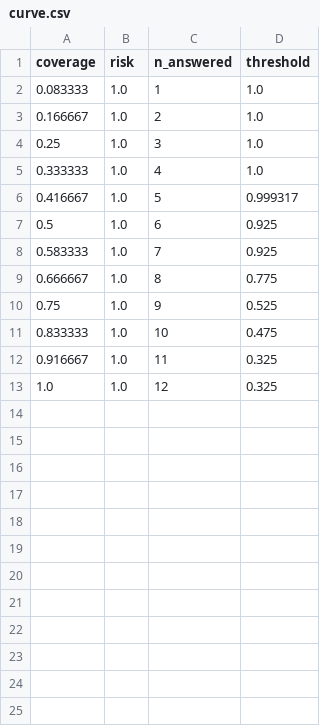
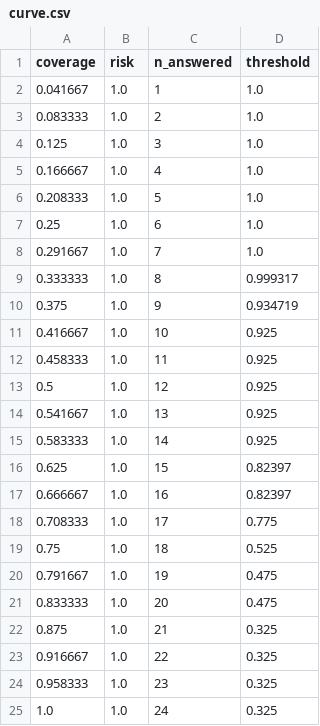
Before and after one commit to dadgrand/answerdesk, a CSV file: reports/bench-replay/escalation/escalation/curve.csv, drawn as a sheet.

```diff
--- a/reports/bench-replay/escalation/escalation/curve.csv
+++ b/reports/bench-replay/escalation/escalation/curve.csv
@@ -1,13 +1,25 @@
 coverage,risk,n_answered,threshold
-0.083333,1.0,1,1.0
-0.166667,1.0,2,1.0
-0.25,1.0,3,1.0
-0.333333,1.0,4,1.0
-0.416667,1.0,5,0.999317
-0.5,1.0,6,0.925
-0.583333,1.0,7,0.925
-0.666667,1.0,8,0.775
-0.75,1.0,9,0.525
-0.833333,1.0,10,0.475
-0.916667,1.0,11,0.325
-1.0,1.0,12,0.325
+0.041667,1.0,1,1.0
+0.083333,1.0,2,1.0
+0.125,1.0,3,1.0
+0.166667,1.0,4,1.0
+0.208333,1.0,5,1.0
+0.25,1.0,6,1.0
+0.291667,1.0,7,1.0
+0.333333,1.0,8,0.999317
+0.375,1.0,9,0.934719
+0.416667,1.0,10,0.925
+0.458333,1.0,11,0.925
+0.5,1.0,12,0.925
+0.541667,1.0,13,0.925
+0.583333,1.0,14,0.925
+0.625,1.0,15,0.82397
+0.666667,1.0,16,0.82397
+0.708333,1.0,17,0.775
+0.75,1.0,18,0.525
+0.791667,1.0,19,0.475
+0.833333,1.0,20,0.475
+0.875,1.0,21,0.325
+0.916667,1.0,22,0.325
+0.958333,1.0,23,0.325
+1.0,1.0,24,0.325
```
Also changed, not shown: reports/bench-replay/answer/primary/turns.csv, reports/bench-replay/answer/secondary/turns.csv, 48 other files.
